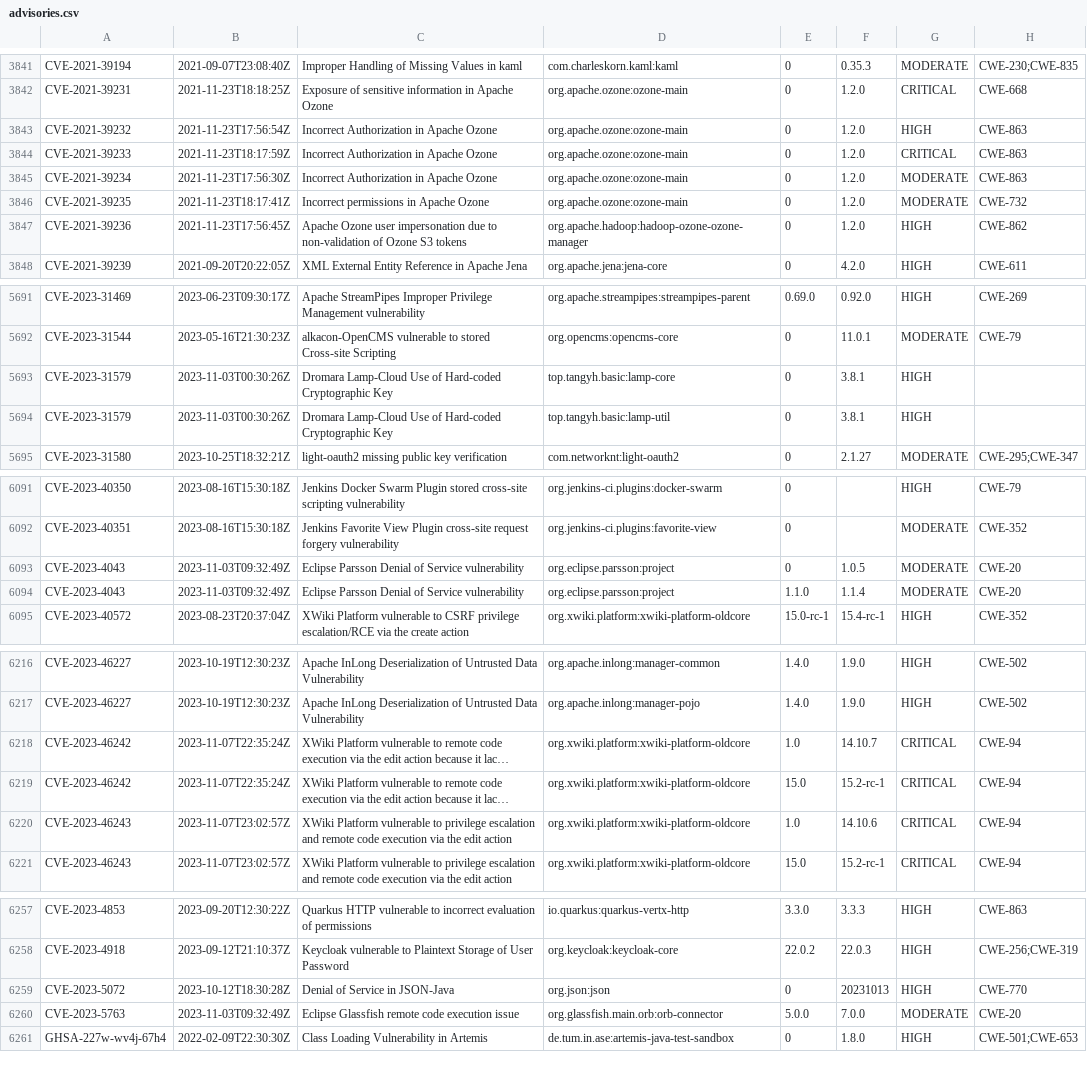
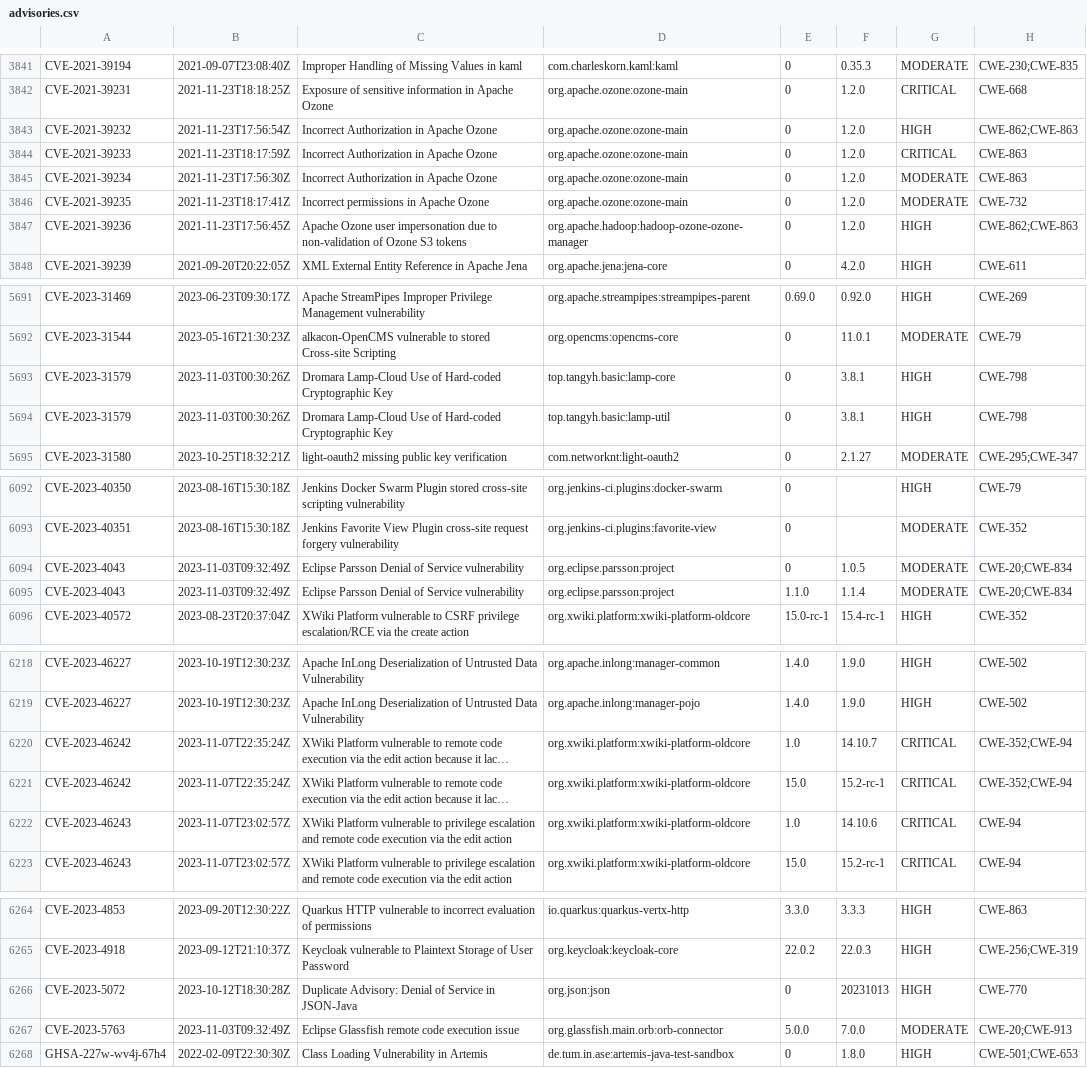
Before and after one commit to openrewrite/rewrite-java-dependencies, a CSV file: src/main/resources/advisories.csv, drawn as a sheet; only a part is shown, gaps mark what is left out; long unchanged cells end in …; addresses are those after the commit; the diff covers the shown part only; the diff names each change by its address in the sheet, - before the commit and + after, or states it on an @@ line.

```diff
--- a/src/main/resources/advisories.csv
+++ b/src/main/resources/advisories.csv
-H3843: CWE-863
+H3843: CWE-862;CWE-863
-H3847: CWE-862
+H3847: CWE-862;CWE-863
-H5693:H5694: (empty)
+H5693:H5694: CWE-798
-H6094:H6095: CWE-20
+H6094:H6095: CWE-20;CWE-834
-H6220:H6221: CWE-94
+H6220:H6221: CWE-352;CWE-94
-C6266: Denial of Service in JSON-Java
+C6266: Duplicate Advisory: Denial of Service in JSON-Java
-H6267: CWE-20
+H6267: CWE-20;CWE-913
```
Also changed, not shown: 9 added rows and 4 edited cells elsewhere in this file.
